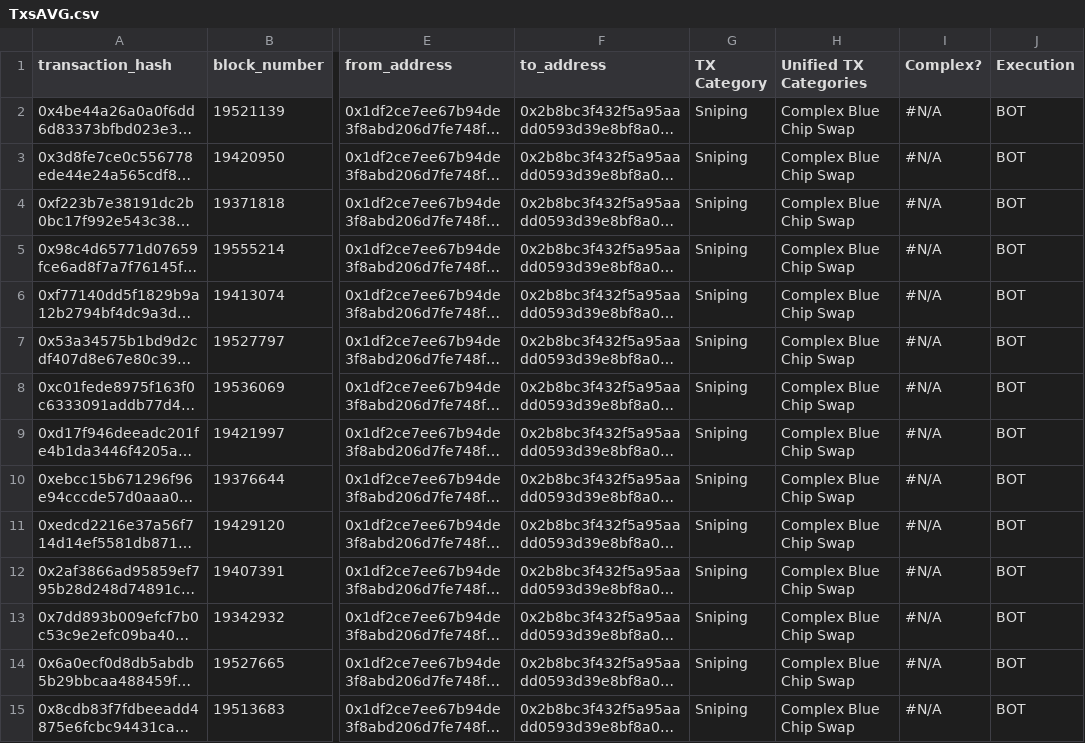
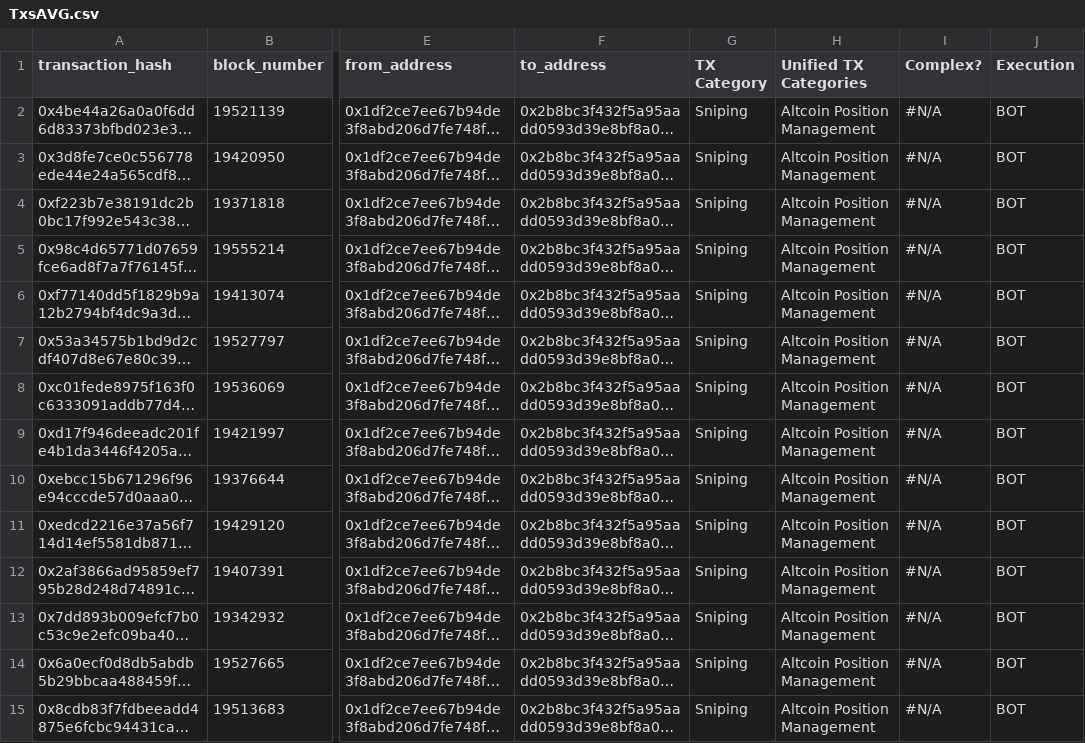
Before and after one commit to bryanzk/mevboost-data, a CSV file: examples/TxsAVG.csv, drawn as a sheet; only a part is shown, gaps mark what is left out; long unchanged cells end in …; the diff covers the shown part only; the diff names each change by its address in the sheet, - before the commit and + after, or states it on an @@ line.

```diff
--- a/examples/TxsAVG.csv
+++ b/examples/TxsAVG.csv
-H2:H15 (Unified TX Categories): Complex Blue Chip Swap
+H2:H15 (Unified TX Categories): Altcoin Position Management
```
Also changed, not shown: 17 edited cells elsewhere in this file, examples/TxsMED.csv, examples/avg_correlations_and_counts.csv, 4 other files.
